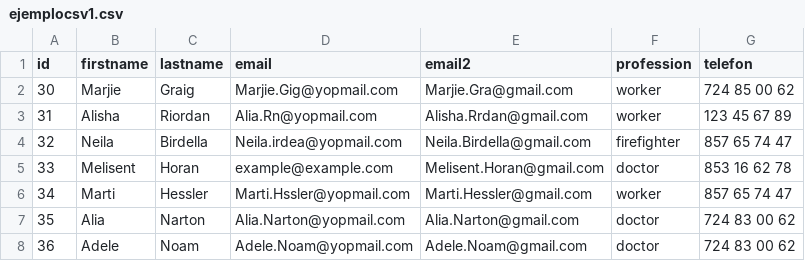
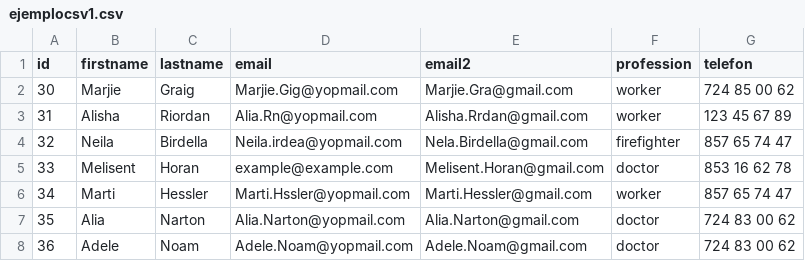
Before and after one commit to Enrgaraba/SensitiBot-Tests, a CSV file: ejemplocsv1.csv, drawn as a sheet; only a part is shown.

```diff
--- a/ejemplocsv1.csv
+++ b/ejemplocsv1.csv
@@ -3,3 +3,3 @@ id,firstname,lastname,email,email2,profession,telefon
 31,Alisha,Riordan,Alia.Rn@yopmail.com,Alisha.Rrdan@gmail.com,worker,123 45 67 89
-32,Neila,Birdella,Neila.irdea@yopmail.com,Neila.Birdella@gmail.com,firefighter,857 65 74 47
+32,Neila,Birdella,Neila.irdea@yopmail.com,Nela.Birdella@gmail.com,firefighter,857 65 74 47
 33,Melisent,Horan,example@example.com,Melisent.Horan@gmail.com,doctor,853 16 62 78
```
Also changed, not shown: 5 other files.
